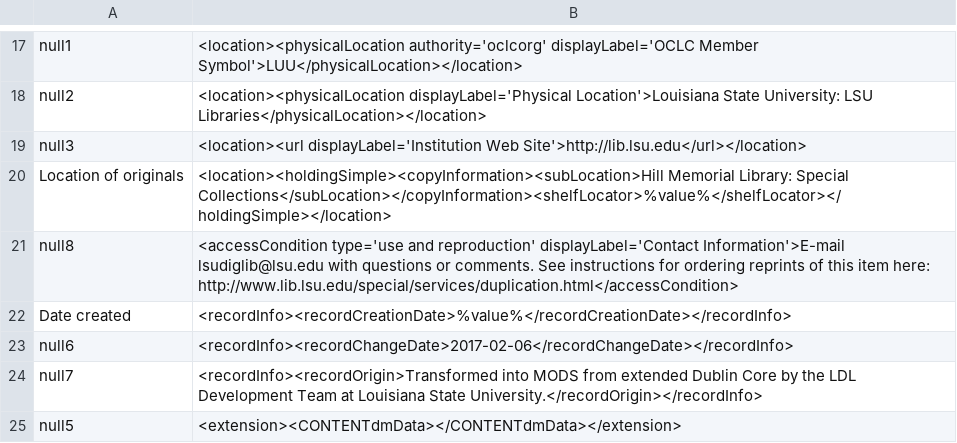
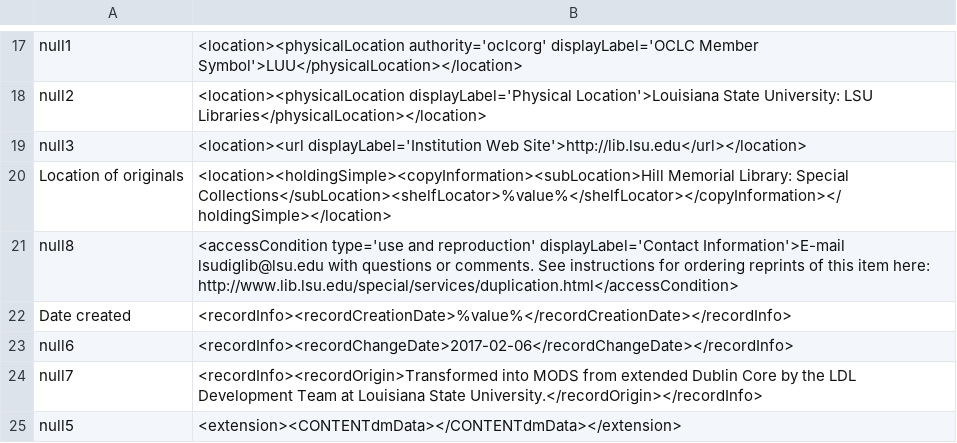
Before and after one commit to lsulibraries/cDM_to_mods, a CSV file: mappings_files/p15140coll18.csv, drawn as a sheet; only a part is shown, gaps mark what is left out.

Commit message:
place shelfLocator under copyInformation

```diff
--- a/mappings_files/p15140coll18.csv
+++ b/mappings_files/p15140coll18.csv
@@ -19,3 +19,3 @@ null2,"<location><physicalLocation displayLabel='Physical Location'>Louisiana St
 null3,"<location><url displayLabel='Institution Web Site'>http://lib.lsu.edu</url></location>"
-Location of originals,"<location><holdingSimple><copyInformation><subLocation>Hill Memorial Library: Special Collections</subLocation></copyInformation><shelfLocator>%value%</shelfLocator></holdingSimple></location>"
+Location of originals,"<location><holdingSimple><copyInformation><subLocation>Hill Memorial Library: Special Collections</subLocation><shelfLocator>%value%</shelfLocator></copyInformation></holdingSimple></location>"
 null8,"<accessCondition type='use and reproduction' displayLabel='Contact Information'>E-mail lsudiglib@lsu.edu with questions or comments. See instructions for ordering reprints of this item here: http://www.lib.lsu.edu/special/services/duplication.html</accessCondition>"
```
